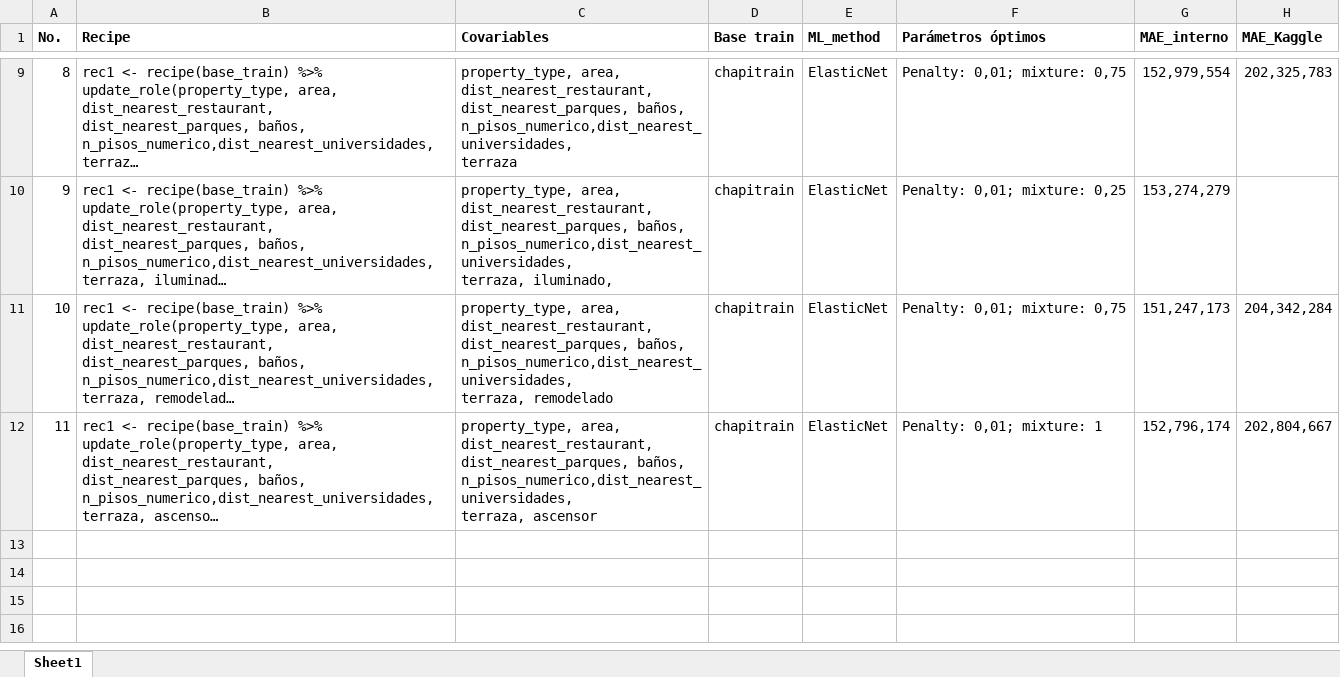
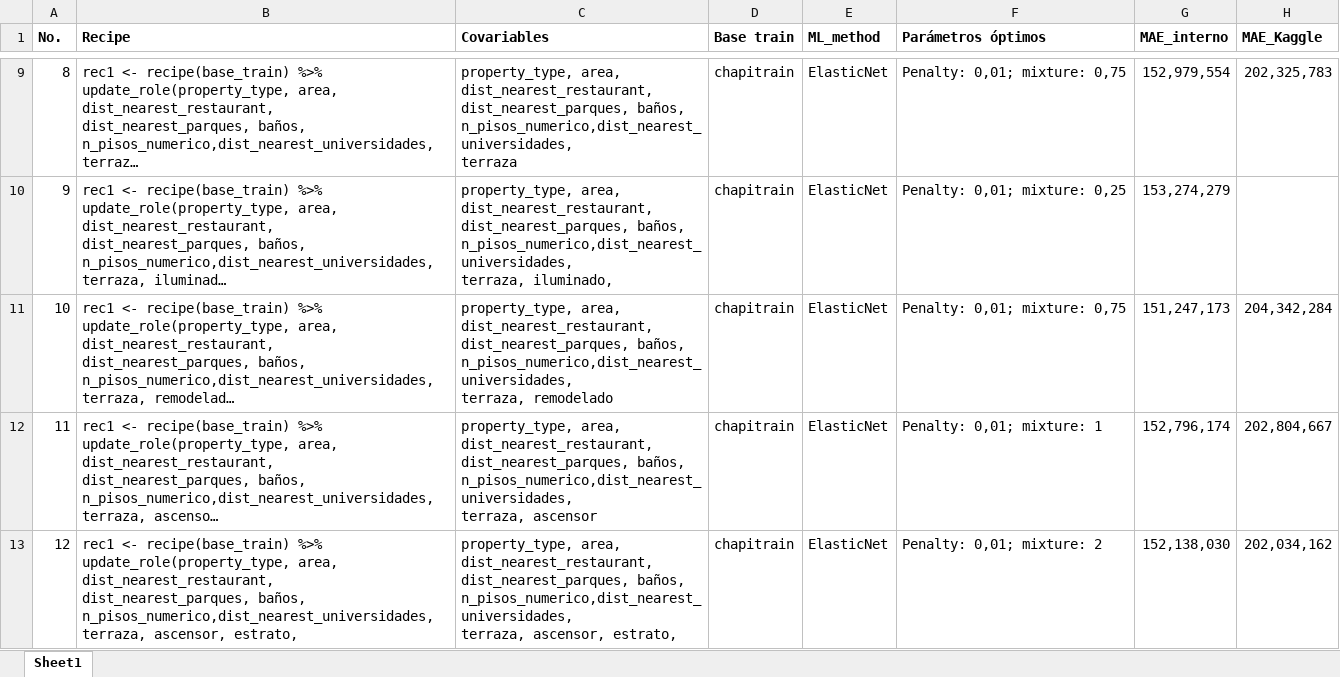
Before and after one commit to mario-velasquez-s/BDML_2024_PS_3, an Excel workbook: Contabilidad modelos.xlsx, sheet Sheet1, drawn as a sheet; only a part is shown, gaps mark what is left out; long unchanged cells end in …; values as stored, in another font and other column widths than the file's, no borders; ↵ is a line break in a cell; the diff names each change by its address in the sheet, - before the commit and + after, or states it on an @@ line.

Commit message:
Elastic net estratos

```diff
--- a/Contabilidad modelos.xlsx (sheet Sheet1)
+++ b/Contabilidad modelos.xlsx (sheet Sheet1)
+row 13: 12 | rec1 <- recipe(base_train) %>% ↵ update_role(property_type, area, dist_nearest_restaurant, ↵ dist_nearest_parques, baños, n_pisos_numerico,dist_nearest_universidades, ↵ terraza, ascensor, estrato, | property_type, area, dist_nearest_restaurant, ↵ dist_nearest_parques, baños, n_pisos_numerico,dist_nearest_universidades, ↵ terraza, ascensor, estrato, | chapitrain | ElasticNet | Penalty: 0,01; mixture: 2 | 152,138,030 | 202,034,162
```
Also changed, not shown: 2 other files.
